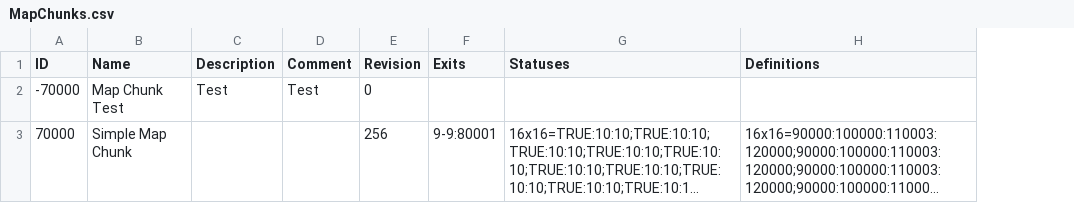
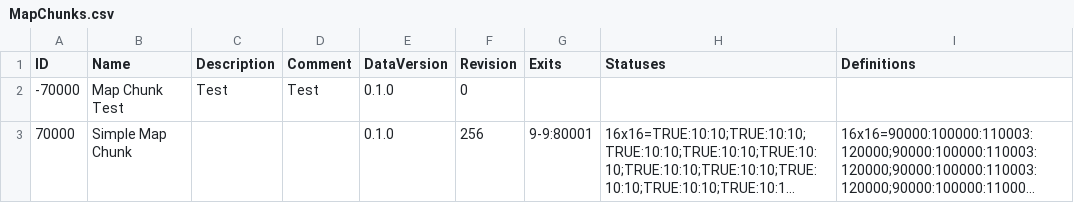
Before and after one commit to mxashlynn/Parquet, a CSV file: Designer/MapChunks.csv, drawn as a sheet; long unchanged cells end in …; the diff names each change by its address in the sheet, - before the commit and + after, or states it on an @@ line.

Commit message:
Adds DataVersion field to Map designer files.

```diff
--- a/Designer/MapChunks.csv
+++ b/Designer/MapChunks.csv
+column E (DataVersion), rows 2-3: 0.1.0 | 0.1.0
```
Also changed, not shown: Designer/MapRegionSketches.csv, Designer/MapRegions.csv.
